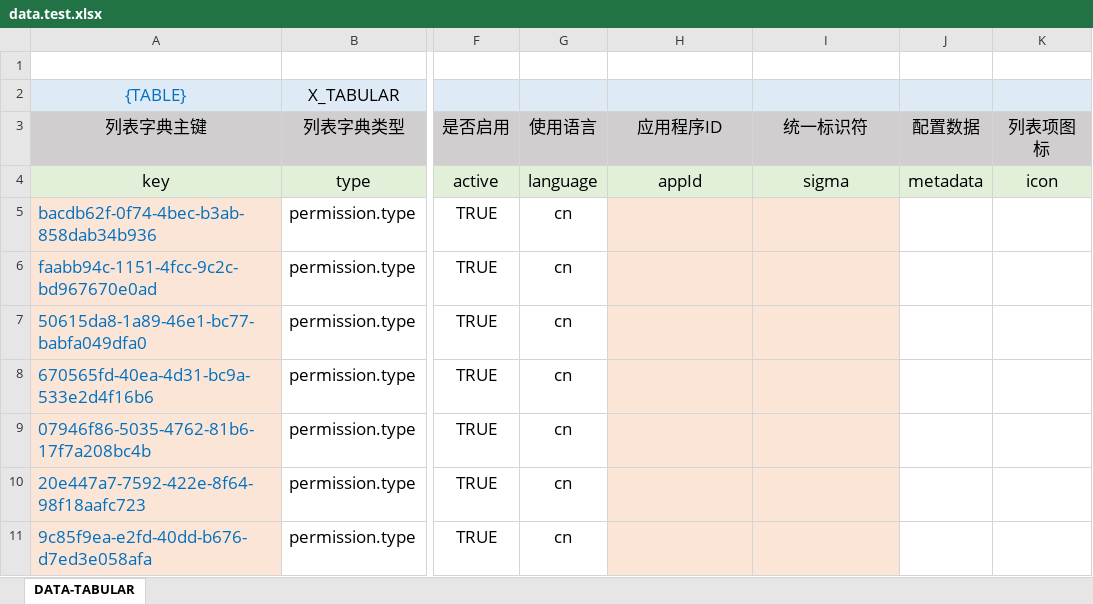
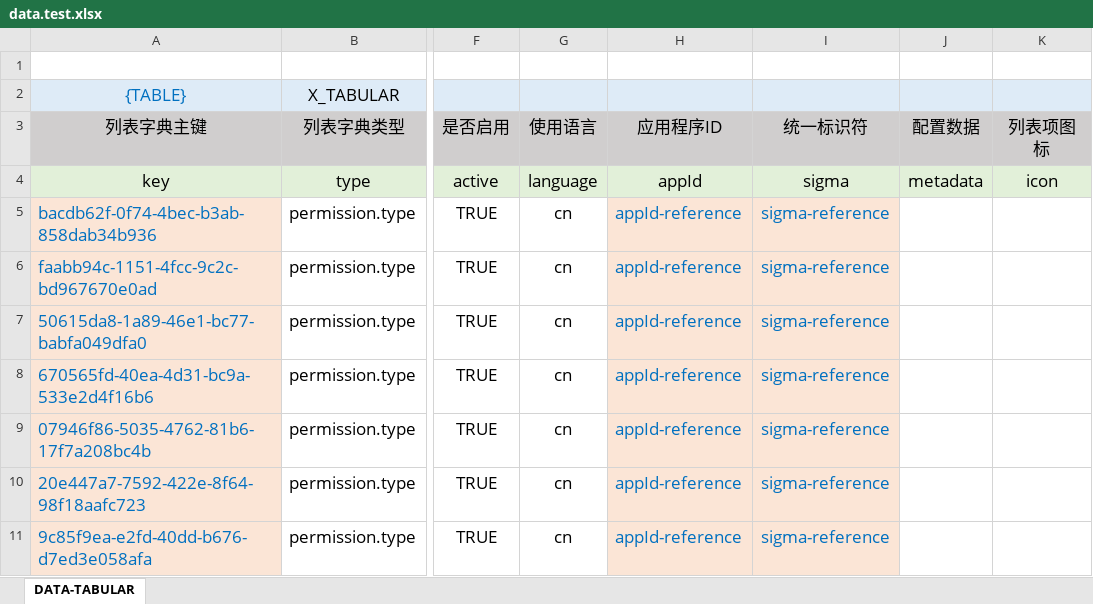
Before and after one commit to meko95/vertx-zero-example, an Excel workbook: up-athena/src/main/resources/init/data.test.xlsx, sheet DATA-TABULAR, drawn as a sheet; only a part is shown, gaps mark what is left out; values as stored, in another font and other column widths than the file's, no borders; the diff names each change by its address in the sheet, - before the commit and + after, or states it on an @@ line.

Commit message:
Excel Process

```diff
--- a/up-athena/src/main/resources/init/data.test.xlsx (sheet DATA-TABULAR)
+++ b/up-athena/src/main/resources/init/data.test.xlsx (sheet DATA-TABULAR)
-H5:H11 (应用程序ID): (empty)
+H5:H11 (应用程序ID): appId-reference
-I5:I11 (统一标识符): (empty)
+I5:I11 (统一标识符): sigma-reference
```
Also changed, not shown: 7 other files.
